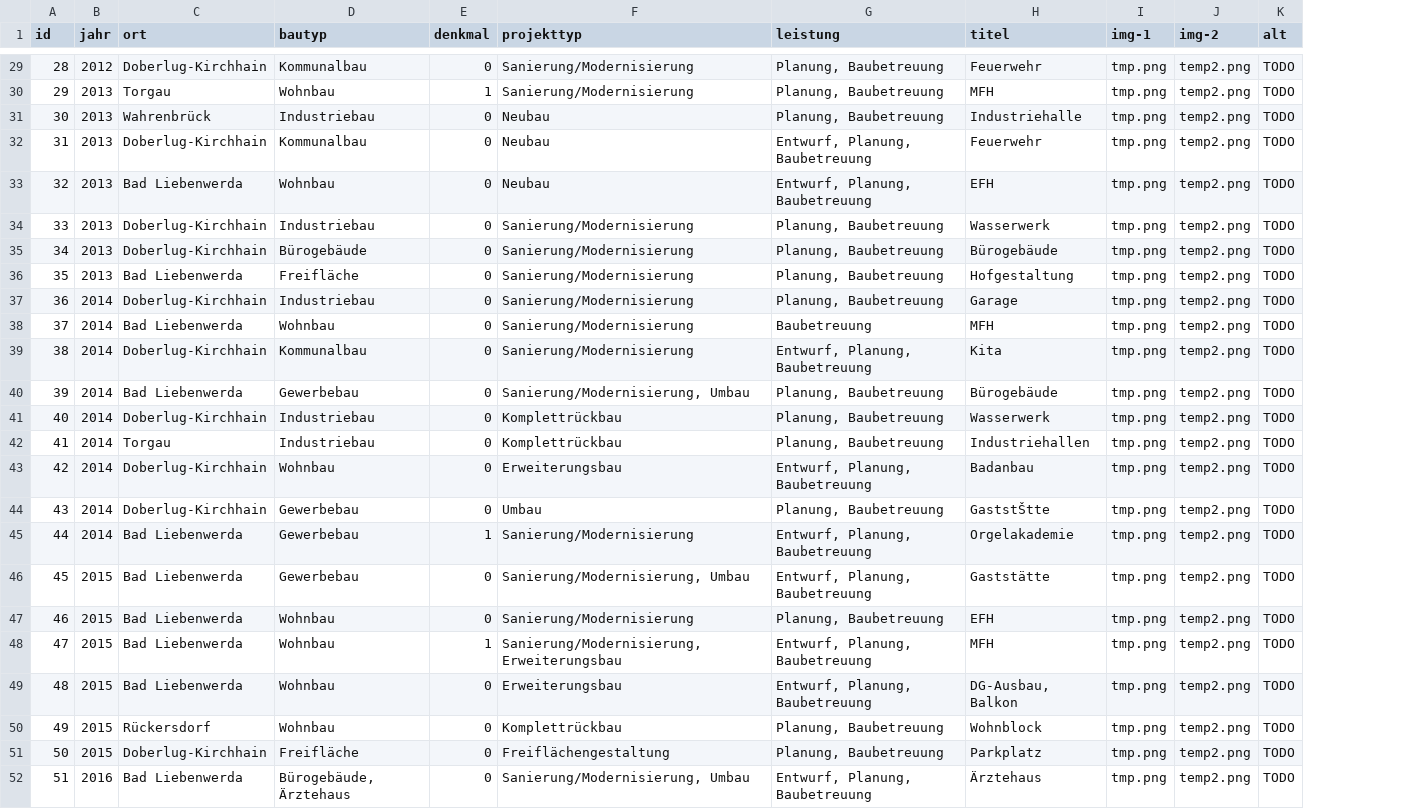
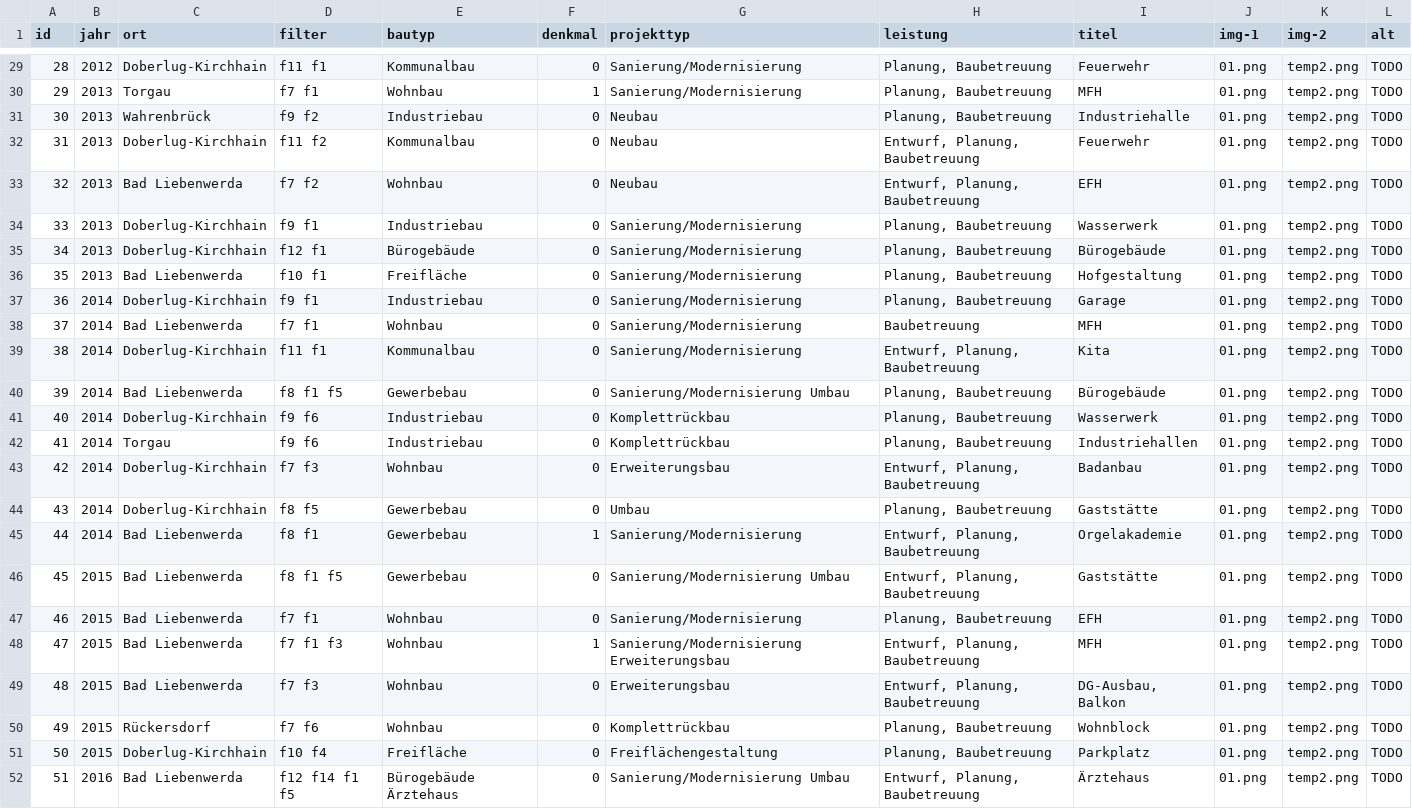
Before and after one commit to julimage/ib-bauwesen, a CSV file: _data/references.csv, drawn as a sheet; only a part is shown, gaps mark what is left out; addresses are those after the commit; the diff covers the shown part only; the diff names each change by its address in the sheet, - before the commit and + after, or states it on an @@ line.

Commit message:
filtering references

```diff
--- a/_data/references.csv
+++ b/_data/references.csv
+column D (filter), rows 29-52: f11 f1 | f7 f1 | f9 f2 | f11 f2 | f7 f2 | f9 f1 | f12 f1 | f10 f1 | f9 f1 | f7 f1 | f11 f1 | f8 f1 f5 | f9 f6 | f9 f6 | f7 f3 | f8 f5 | f8 f1 | f8 f1 f5 | f7 f1 | f7 f1 f3 | f7 f3 | f7 f6 | f10 f4 | f12 f14 f1 f5
-J29:J52 (img-1): tmp.png
+J29:J52 (img-1): 01.png
-G40 (projekttyp): Sanierung/Modernisierung, Umbau
+G40 (projekttyp): Sanierung/Modernisierung Umbau
-I44 (titel): GaststŠtte
+I44 (titel): Gaststätte
-G46 (projekttyp): Sanierung/Modernisierung, Umbau
+G46 (projekttyp): Sanierung/Modernisierung Umbau
-G48 (projekttyp): Sanierung/Modernisierung, Erweiterungsbau
+G48 (projekttyp): Sanierung/Modernisierung Erweiterungsbau
-E52 (bautyp): Bürogebäude, Ärztehaus
+E52 (bautyp): Bürogebäude Ärztehaus
-G52 (projekttyp): Sanierung/Modernisierung, Umbau
+G52 (projekttyp): Sanierung/Modernisierung Umbau
```
Also changed, not shown: 37 edited cells elsewhere in this file, 58 other files.
